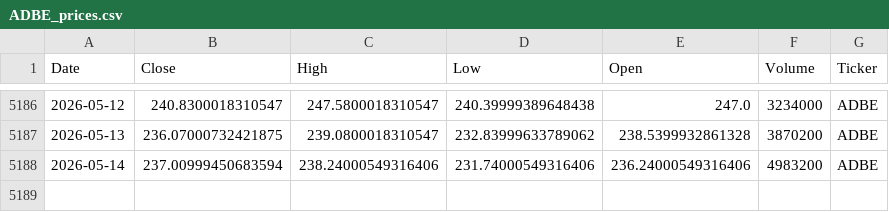
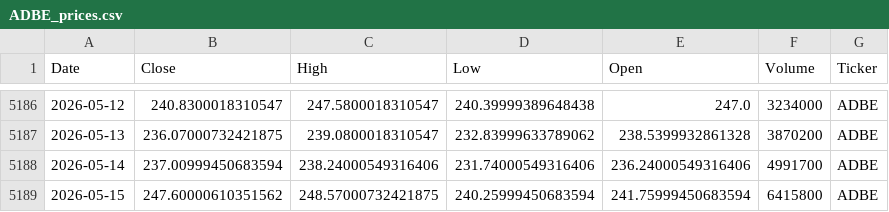
Before and after one commit to houdamouradi/finance-data-auto, a CSV file: data/ADBE_prices.csv, drawn as a sheet; only a part is shown, gaps mark what is left out.

```diff
--- a/data/ADBE_prices.csv
+++ b/data/ADBE_prices.csv
@@ -5187,2 +5187,3 @@ Date,Close,High,Low,Open,Volume,Ticker
 2026-05-13,236.07000732421875,239.0800018310547,232.83999633789062,238.5399932861328,3870200,ADBE
-2026-05-14,237.00999450683594,238.24000549316406,231.74000549316406,236.24000549316406,4983200,ADBE
+2026-05-14,237.00999450683594,238.24000549316406,231.74000549316406,236.24000549316406,4991700,ADBE
+2026-05-15,247.60000610351562,248.57000732421875,240.25999450683594,241.75999450683594,6415800,ADBE
```
Also changed, not shown: data/AAPL_prices.csv, data/AMZN_prices.csv, 10 other files.
